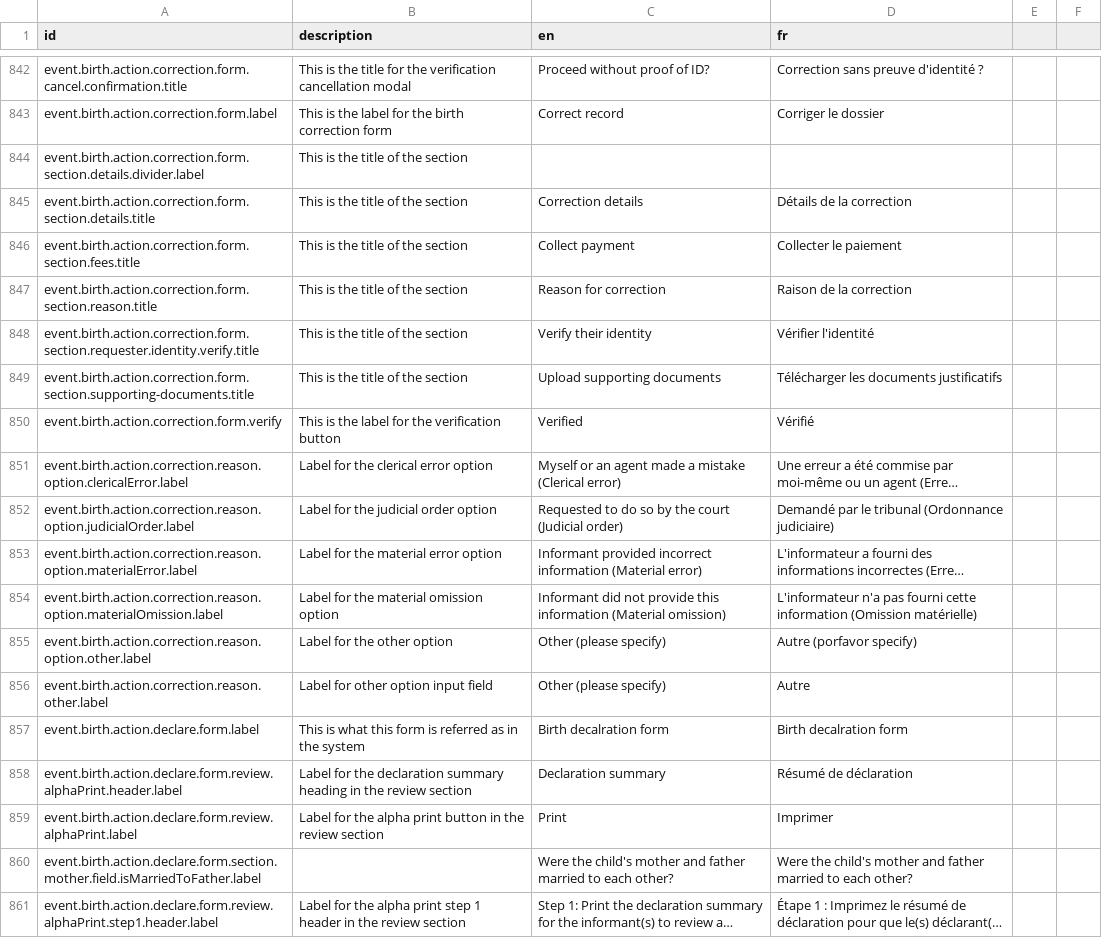
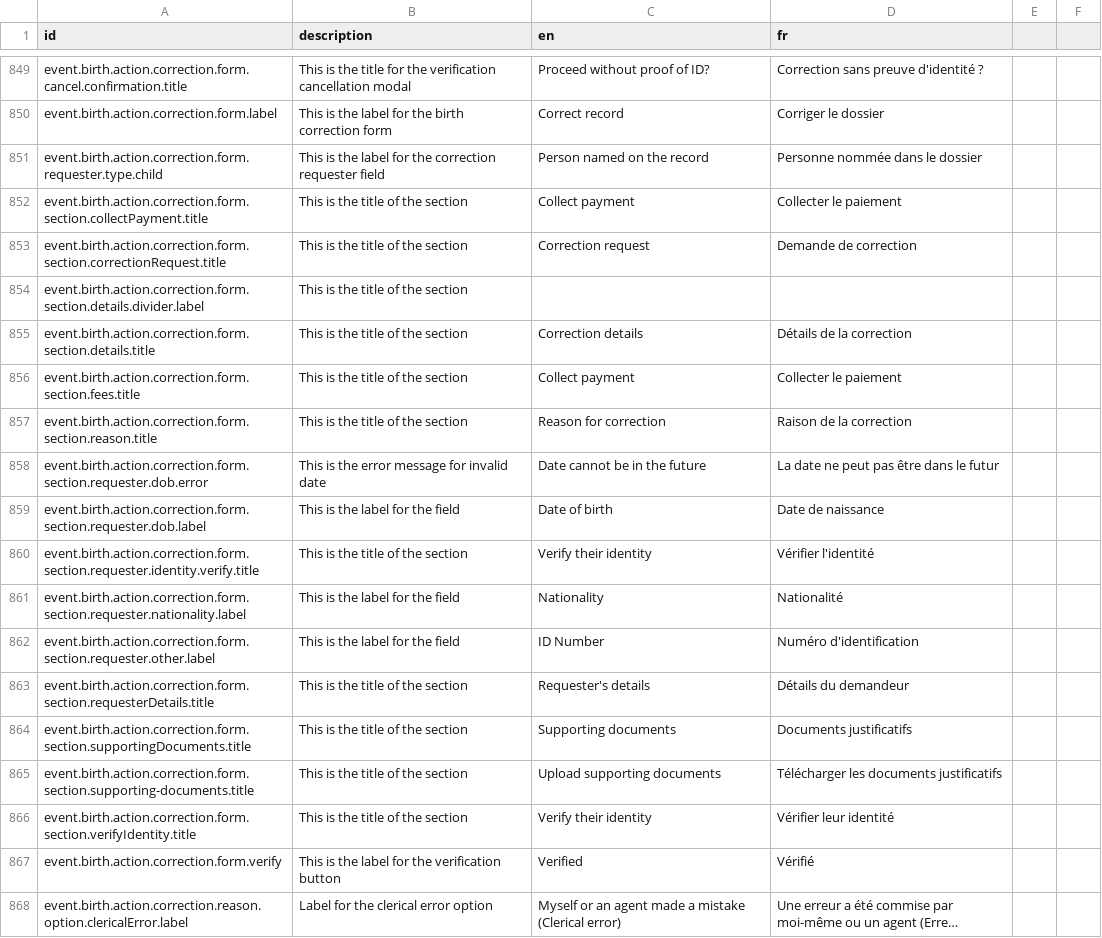
Before and after one commit to opencrvs/opencrvs-countryconfig, a CSV file: src/translations/client.csv, drawn as a sheet; only a part is shown, gaps mark what is left out; the shorter side is filled out with more unchanged rows; long unchanged cells end in …; the diff covers the shown part only; the diff names each change by its address in the sheet, - before the commit and + after, or states it on an @@ line.

Commit message:
Add correction form fields and supporting documents for birth corrections

```diff
--- a/src/translations/client.csv
+++ b/src/translations/client.csv
+row 851: event.birth.action.correction.form.requester.type.child | This is the label for the correction requester field | Person named on the record | Personne nommée dans le dossier
+row 852: event.birth.action.correction.form.section.collectPayment.title | This is the title of the section | Collect payment | Collecter le paiement
+row 853: event.birth.action.correction.form.section.correctionRequest.title | This is the title of the section | Correction request | Demande de correction
+row 858: event.birth.action.correction.form.section.requester.dob.error | This is the error message for invalid date | Date cannot be in the future | La date ne peut pas être dans le futur
+row 859: event.birth.action.correction.form.section.requester.dob.label | This is the label for the field | Date of birth | Date de naissance
+row 861: event.birth.action.correction.form.section.requester.nationality.label | This is the label for the field | Nationality | Nationalité
+row 862: event.birth.action.correction.form.section.requester.other.label | This is the label for the field | ID Number | Numéro d'identification
+row 863: event.birth.action.correction.form.section.requesterDetails.title | This is the title of the section | Requester's details | Détails du demandeur
+row 864: event.birth.action.correction.form.section.supportingDocuments.title | This is the title of the section | Supporting documents | Documents justificatifs
+row 866: event.birth.action.correction.form.section.verifyIdentity.title | This is the title of the section | Verify their identity | Vérifier leur identité
```
Also changed, not shown: 7 added rows elsewhere in this file, 6 other files.
